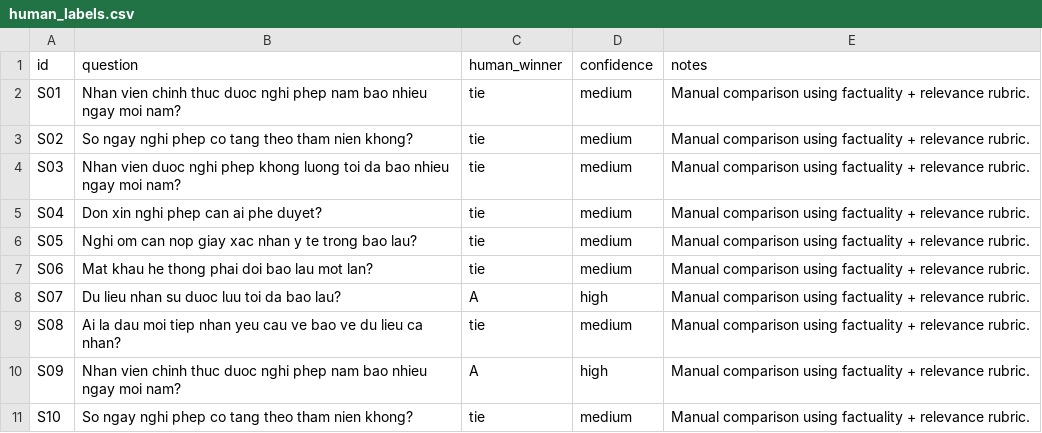
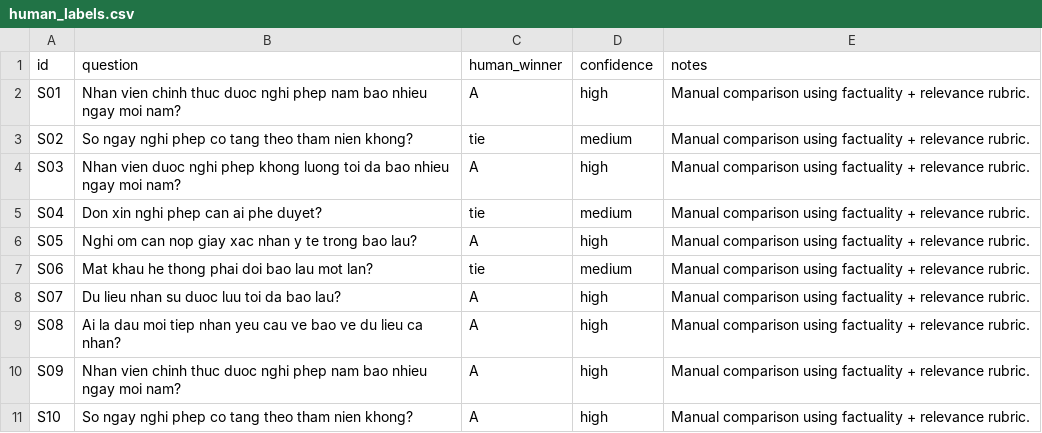
Before and after one commit to ductiens/2A202600393-NguyenDucTien-Day24, a CSV file: phase-b/human_labels.csv, drawn as a sheet.

```diff
--- a/phase-b/human_labels.csv
+++ b/phase-b/human_labels.csv
@@ -1,11 +1,11 @@
 id,question,human_winner,confidence,notes
-S01,Nhan vien chinh thuc duoc nghi phep nam bao nhieu ngay moi nam?,tie,medium,Manual comparison using factuality + relevance rubric.
+S01,Nhan vien chinh thuc duoc nghi phep nam bao nhieu ngay moi nam?,A,high,Manual comparison using factuality + relevance rubric.
 S02,So ngay nghi phep co tang theo tham nien khong?,tie,medium,Manual comparison using factuality + relevance rubric.
-S03,Nhan vien duoc nghi phep khong luong toi da bao nhieu ngay moi nam?,tie,medium,Manual comparison using factuality + relevance rubric.
+S03,Nhan vien duoc nghi phep khong luong toi da bao nhieu ngay moi nam?,A,high,Manual comparison using factuality + relevance rubric.
 S04,Don xin nghi phep can ai phe duyet?,tie,medium,Manual comparison using factuality + relevance rubric.
-S05,Nghi om can nop giay xac nhan y te trong bao lau?,tie,medium,Manual comparison using factuality + relevance rubric.
+S05,Nghi om can nop giay xac nhan y te trong bao lau?,A,high,Manual comparison using factuality + relevance rubric.
 S06,Mat khau he thong phai doi bao lau mot lan?,tie,medium,Manual comparison using factuality + relevance rubric.
 S07,Du lieu nhan su duoc luu toi da bao lau?,A,high,Manual comparison using factuality + relevance rubric.
-S08,Ai la dau moi tiep nhan yeu cau ve bao ve du lieu ca nhan?,tie,medium,Manual comparison using factuality + relevance rubric.
+S08,Ai la dau moi tiep nhan yeu cau ve bao ve du lieu ca nhan?,A,high,Manual comparison using factuality + relevance rubric.
 S09,Nhan vien chinh thuc duoc nghi phep nam bao nhieu ngay moi nam?,A,high,Manual comparison using factuality + relevance rubric.
-S10,So ngay nghi phep co tang theo tham nien khong?,tie,medium,Manual comparison using factuality + relevance rubric.
+S10,So ngay nghi phep co tang theo tham nien khong?,A,high,Manual comparison using factuality + relevance rubric.
```
Also changed, not shown: phase-b/cross_judge_results.csv, phase-b/pairwise_results.csv, 10 other files.
